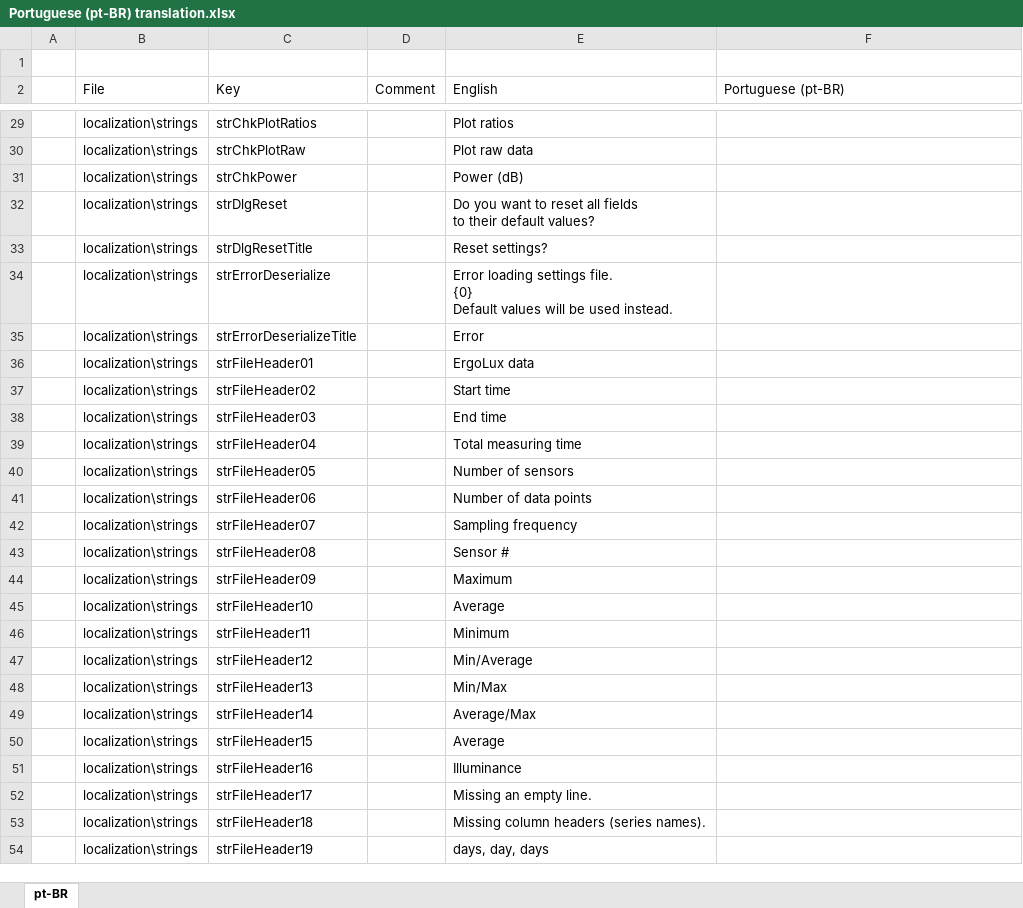
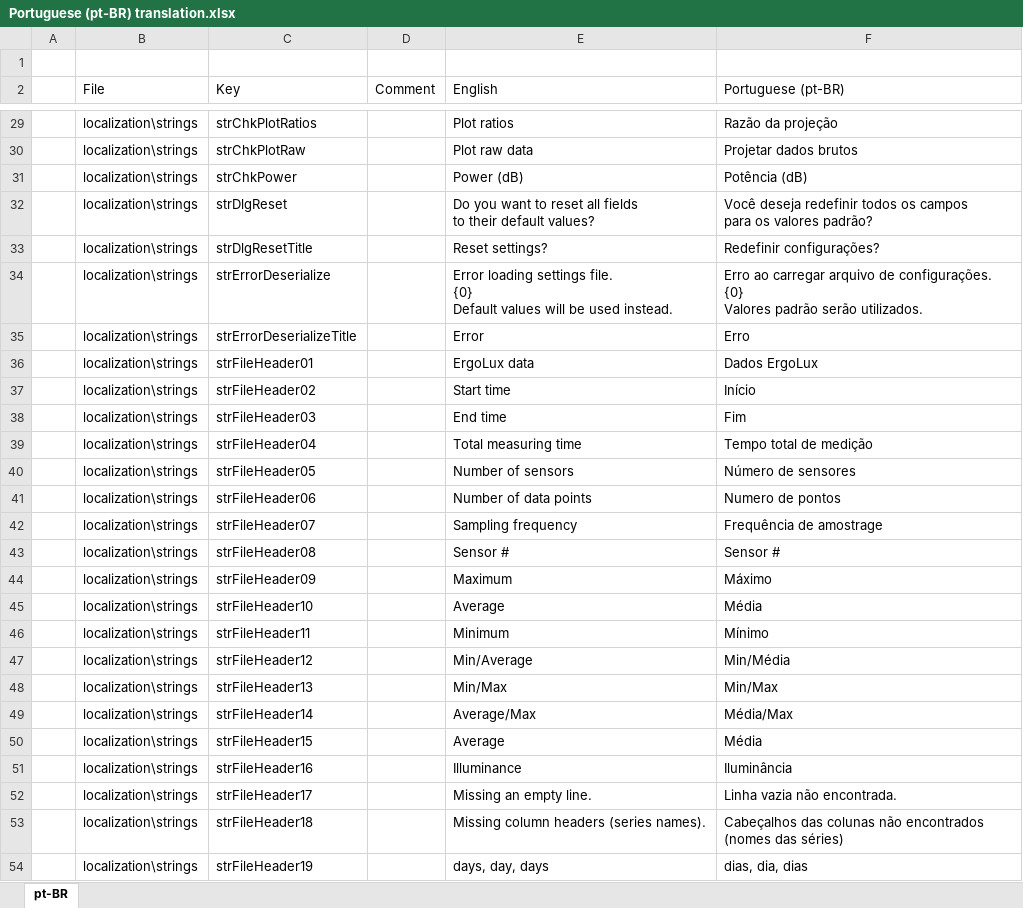
Before and after one commit to arthurits/ErgoLux, an Excel workbook: ErgoLux/localization/Portuguese (pt-BR) translation.xlsx, sheet pt-BR, drawn as a sheet; only a part is shown, gaps mark what is left out; values as stored, in another font and other column widths than the file's, no cell formats; table styles not drawn; ↵ is a line break in a cell; the diff covers the shown part only; the diff names each change by its address in the sheet, - before the commit and + after, or states it on an @@ line.

```diff
--- a/ErgoLux/localization/Portuguese (pt-BR) translation.xlsx (sheet pt-BR)
+++ b/ErgoLux/localization/Portuguese (pt-BR) translation.xlsx (sheet pt-BR)
-F29 (Portuguese (pt-BR)): (empty)
+F29 (Portuguese (pt-BR)): Razão da projeção
-F30 (Portuguese (pt-BR)): (empty)
+F30 (Portuguese (pt-BR)): Projetar dados brutos
-F31 (Portuguese (pt-BR)): (empty)
+F31 (Portuguese (pt-BR)): Potência (dB)
-F32 (Portuguese (pt-BR)): (empty)
+F32 (Portuguese (pt-BR)): Você deseja redefinir todos os campos ↵ para os valores padrão?
-F33 (Portuguese (pt-BR)): (empty)
+F33 (Portuguese (pt-BR)): Redefinir configurações?
-F34 (Portuguese (pt-BR)): (empty)
+F34 (Portuguese (pt-BR)): Erro ao carregar arquivo de configurações. ↵ {0} ↵ Valores padrão serão utilizados.
-F35 (Portuguese (pt-BR)): (empty)
+F35 (Portuguese (pt-BR)): Erro
-F36 (Portuguese (pt-BR)): (empty)
+F36 (Portuguese (pt-BR)): Dados ErgoLux
-F37 (Portuguese (pt-BR)): (empty)
+F37 (Portuguese (pt-BR)): Início
-F38 (Portuguese (pt-BR)): (empty)
+F38 (Portuguese (pt-BR)): Fim
-F39 (Portuguese (pt-BR)): (empty)
+F39 (Portuguese (pt-BR)): Tempo total de medição
-F40 (Portuguese (pt-BR)): (empty)
+F40 (Portuguese (pt-BR)): Número de sensores
-F41 (Portuguese (pt-BR)): (empty)
+F41 (Portuguese (pt-BR)): Numero de pontos
-F42 (Portuguese (pt-BR)): (empty)
+F42 (Portuguese (pt-BR)): Frequência de amostrage
-F43 (Portuguese (pt-BR)): (empty)
+F43 (Portuguese (pt-BR)): Sensor #
-F44 (Portuguese (pt-BR)): (empty)
+F44 (Portuguese (pt-BR)): Máximo
-F45 (Portuguese (pt-BR)): (empty)
+F45 (Portuguese (pt-BR)): Média
-F46 (Portuguese (pt-BR)): (empty)
+F46 (Portuguese (pt-BR)): Mínimo
-F47 (Portuguese (pt-BR)): (empty)
+F47 (Portuguese (pt-BR)): Min/Média
-F48 (Portuguese (pt-BR)): (empty)
+F48 (Portuguese (pt-BR)): Min/Max
-F49 (Portuguese (pt-BR)): (empty)
+F49 (Portuguese (pt-BR)): Média/Max
-F50 (Portuguese (pt-BR)): (empty)
+F50 (Portuguese (pt-BR)): Média
-F51 (Portuguese (pt-BR)): (empty)
+F51 (Portuguese (pt-BR)): Iluminância
-F52 (Portuguese (pt-BR)): (empty)
+F52 (Portuguese (pt-BR)): Linha vazia não encontrada.
-F53 (Portuguese (pt-BR)): (empty)
+F53 (Portuguese (pt-BR)): Cabeçalhos das colunas não encontrados (nomes das séries)
-F54 (Portuguese (pt-BR)): (empty)
+F54 (Portuguese (pt-BR)): dias, dia, dias
```
Also changed, not shown: 173 edited cells elsewhere in this sheet, cell formats.
